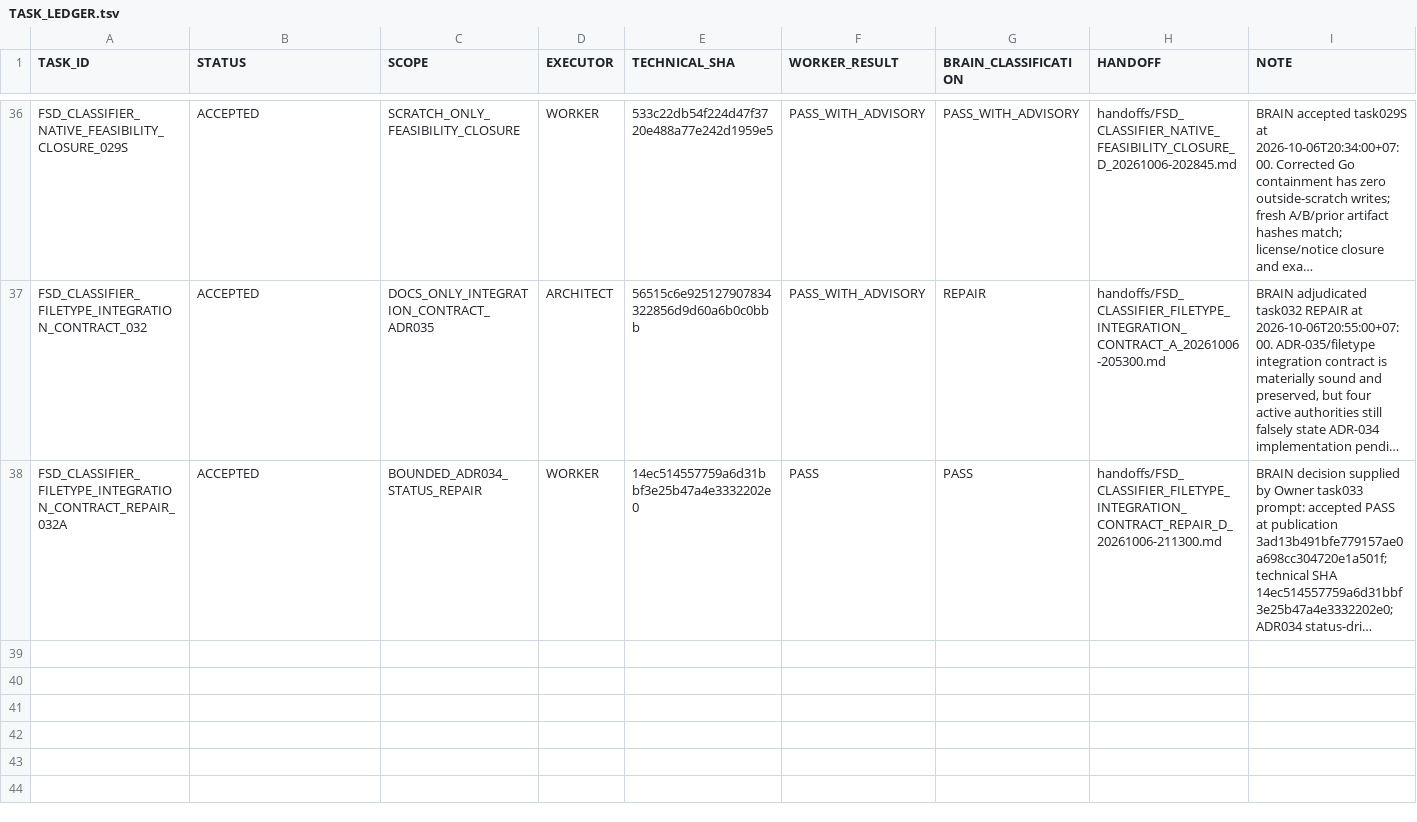
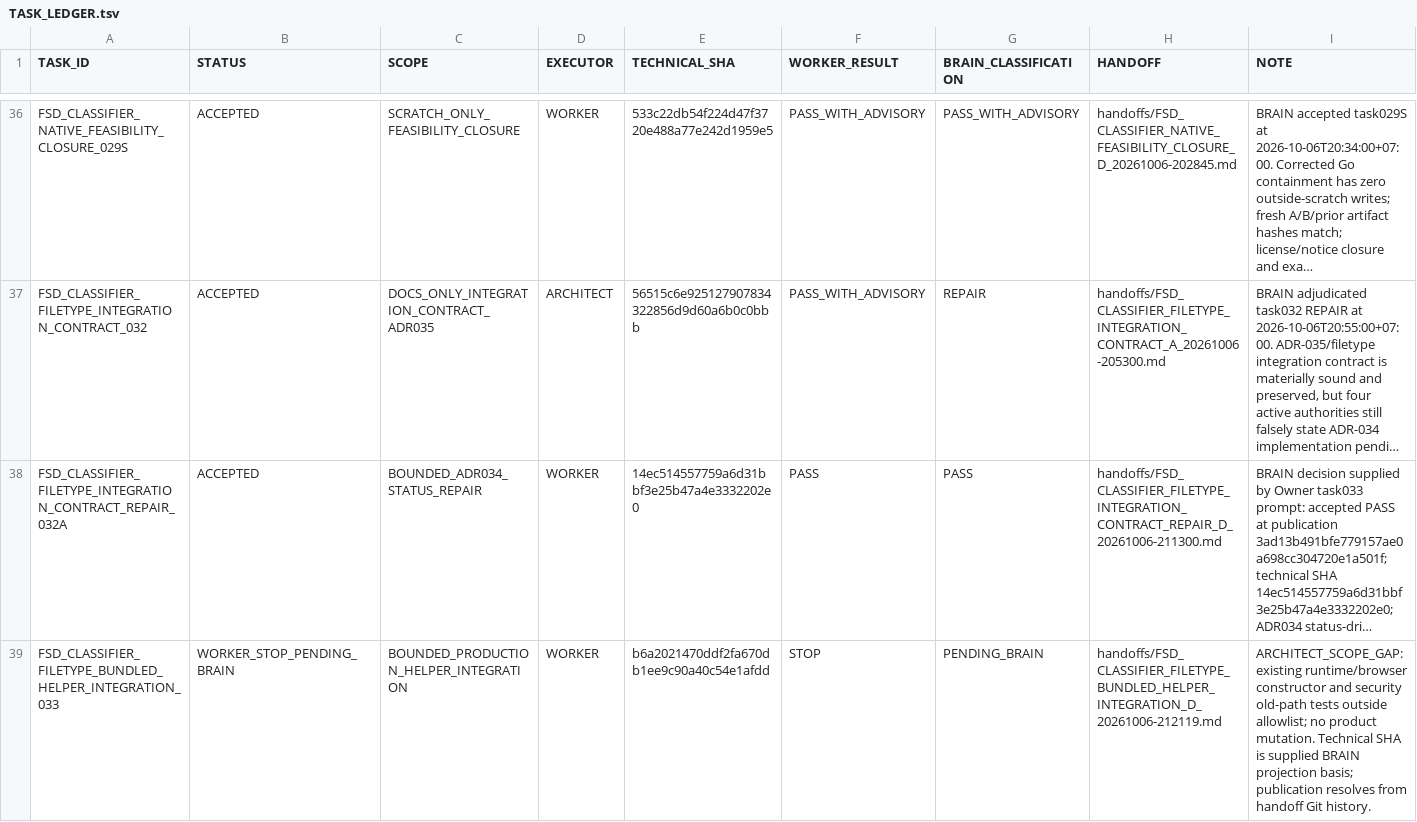
Before and after one commit to cenvu/FSD, a TSV file: STATE/TASK_LEDGER.tsv, drawn as a sheet; only a part is shown, gaps mark what is left out; long unchanged cells end in …; the diff names each change by its address in the sheet, - before the commit and + after, or states it on an @@ line.

Commit message:
Record task033 STOP for classifier rename test scope gap

```diff
--- a/STATE/TASK_LEDGER.tsv
+++ b/STATE/TASK_LEDGER.tsv
+row 39: FSD_CLASSIFIER_FILETYPE_BUNDLED_HELPER_INTEGRATION_033 | WORKER_STOP_PENDING_BRAIN | BOUNDED_PRODUCTION_HELPER_INTEGRATION | WORKER | b6a2021470ddf2fa670db1ee9c90a40c54e1afdd | STOP | PENDING_BRAIN | handoffs/FSD_CLASSIFIER_FILETYPE_BUNDLED_HELPER_INTEGRATION_D_20261006-212119.md | ARCHITECT_SCOPE_GAP: existing runtime/browser constructor and security old-path tests outside allowlist; no product mutation. Technical SHA is supplied BRAIN projection basis; publication resolves from handoff Git history.
```
Also changed, not shown: 2 other files.
